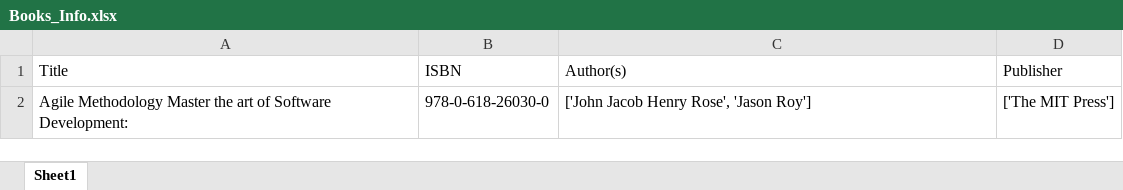
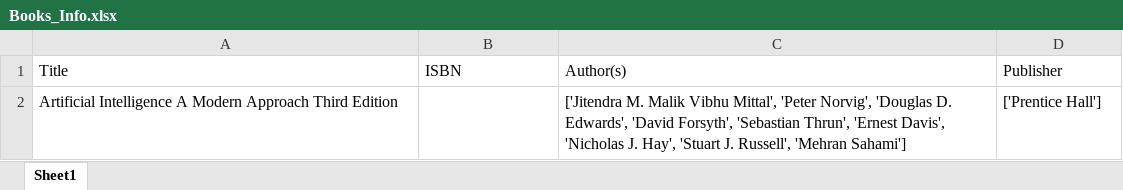
Before and after one commit to sethi-bhumika/book-cover-recognition, an Excel workbook: Books_Info.xlsx, sheet Sheet1, drawn as a sheet; values as stored, in another font and other column widths than the file's, no borders; removed rows and columns are numbered as before the commit, all else as after; the diff names each change by its address in the sheet, - before the commit and + after, or states it on an @@ line.

```diff
--- a/Books_Info.xlsx (sheet Sheet1)
+++ b/Books_Info.xlsx (sheet Sheet1)
-row 2: Agile Methodology Master the art of Software Development: | 978-0-618-26030-0 | ['John Jacob Henry Rose', 'Jason Roy'] | ['The MIT Press']
+row 2: Artificial Intelligence A Modern Approach Third Edition |  | ['Jitendra M. Malik Vibhu Mittal', 'Peter Norvig', 'Douglas D. Edwards', 'David Forsyth', 'Sebastian Thrun', 'Ernest Davis', 'Nicholas J. Hay', 'Stuart J. Russell', 'Mehran Sahami'] | ['Prentice Hall']
```
Also changed, not shown: 15 other files.
